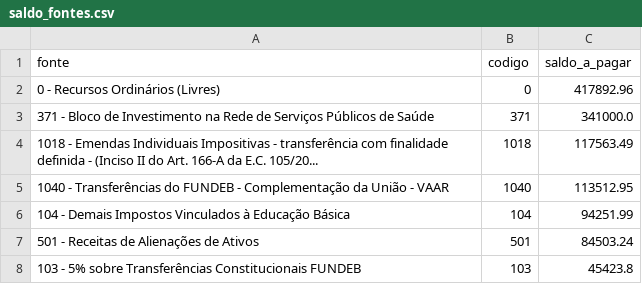
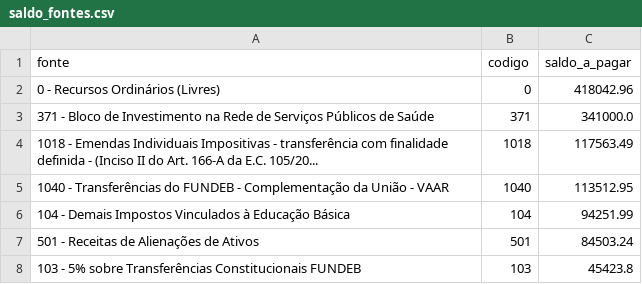
Before and after one commit to vagnerims2/painel-leopolis, a CSV file: data/saldo_fontes.csv, drawn as a sheet; only a part is shown.

```diff
--- a/data/saldo_fontes.csv
+++ b/data/saldo_fontes.csv
@@ -1,3 +1,3 @@
 fonte,codigo,saldo_a_pagar
-0 - Recursos Ordinários (Livres),0,417892.96
+0 - Recursos Ordinários (Livres),0,418042.96
 371 - Bloco de Investimento na Rede de Serviços Públicos de Saúde,371,341000.0
```
Also changed, not shown: data/dotacoes.csv, data/movimento.csv, 8 other files.
